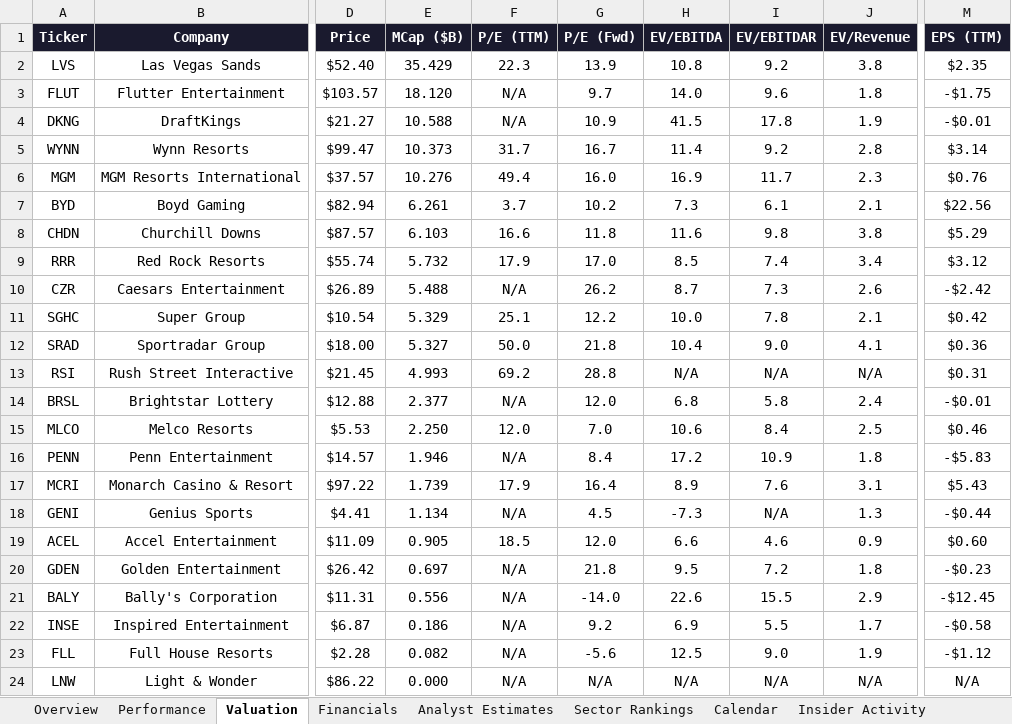
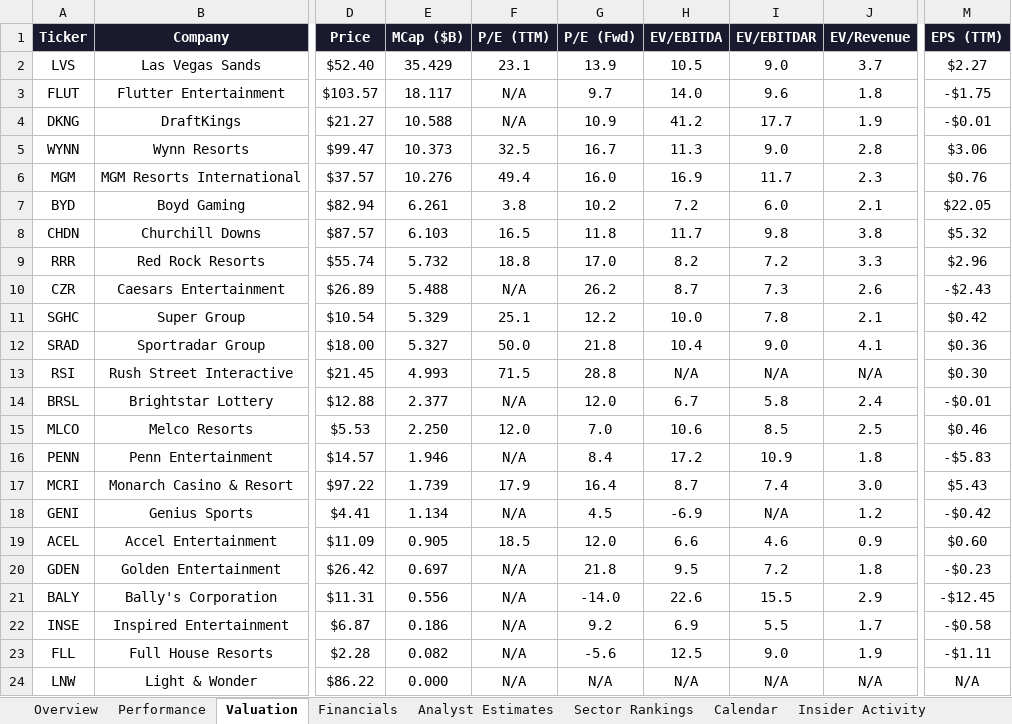
Before and after one commit to rdavidtooley-cpu/casino-gaming-intel, an Excel workbook: Gaming_Equities.xlsx, sheet Valuation, drawn as a sheet; only a part is shown, gaps mark what is left out; values as stored, in another font and other column widths than the file's, no borders; the diff names each change by its address in the sheet, - before the commit and + after, or states it on an @@ line.

```diff
--- a/Gaming_Equities.xlsx (sheet Valuation)
+++ b/Gaming_Equities.xlsx (sheet Valuation)
-F2 (P/E (TTM)): 22.3
+F2 (P/E (TTM)): 23.1
-H2 (EV/EBITDA): 10.8
+H2 (EV/EBITDA): 10.5
-I2 (EV/EBITDAR): 9.2
+I2 (EV/EBITDAR): 9.0
-J2 (EV/Revenue): 3.8
+J2 (EV/Revenue): 3.7
-M2 (EPS (TTM)): $2.35
+M2 (EPS (TTM)): $2.27
-E3 (MCap ($B)): 18.120
+E3 (MCap ($B)): 18.117
-H4 (EV/EBITDA): 41.5
+H4 (EV/EBITDA): 41.2
-I4 (EV/EBITDAR): 17.8
+I4 (EV/EBITDAR): 17.7
-F5 (P/E (TTM)): 31.7
+F5 (P/E (TTM)): 32.5
-H5 (EV/EBITDA): 11.4
+H5 (EV/EBITDA): 11.3
-I5 (EV/EBITDAR): 9.2
+I5 (EV/EBITDAR): 9.0
-M5 (EPS (TTM)): $3.14
+M5 (EPS (TTM)): $3.06
-F7 (P/E (TTM)): 3.7
+F7 (P/E (TTM)): 3.8
-H7 (EV/EBITDA): 7.3
+H7 (EV/EBITDA): 7.2
-I7 (EV/EBITDAR): 6.1
+I7 (EV/EBITDAR): 6.0
-M7 (EPS (TTM)): $22.56
+M7 (EPS (TTM)): $22.05
-F8 (P/E (TTM)): 16.6
+F8 (P/E (TTM)): 16.5
-H8 (EV/EBITDA): 11.6
+H8 (EV/EBITDA): 11.7
-M8 (EPS (TTM)): $5.29
+M8 (EPS (TTM)): $5.32
-F9 (P/E (TTM)): 17.9
+F9 (P/E (TTM)): 18.8
-H9 (EV/EBITDA): 8.5
+H9 (EV/EBITDA): 8.2
-I9 (EV/EBITDAR): 7.4
+I9 (EV/EBITDAR): 7.2
-J9 (EV/Revenue): 3.4
+J9 (EV/Revenue): 3.3
-M9 (EPS (TTM)): $3.12
+M9 (EPS (TTM)): $2.96
-M10 (EPS (TTM)): -$2.42
+M10 (EPS (TTM)): -$2.43
-F13 (P/E (TTM)): 69.2
+F13 (P/E (TTM)): 71.5
-M13 (EPS (TTM)): $0.31
+M13 (EPS (TTM)): $0.30
-H14 (EV/EBITDA): 6.8
+H14 (EV/EBITDA): 6.7
-I15 (EV/EBITDAR): 8.4
+I15 (EV/EBITDAR): 8.5
-H17 (EV/EBITDA): 8.9
+H17 (EV/EBITDA): 8.7
-I17 (EV/EBITDAR): 7.6
+I17 (EV/EBITDAR): 7.4
-J17 (EV/Revenue): 3.1
+J17 (EV/Revenue): 3.0
-H18 (EV/EBITDA): -7.3
+H18 (EV/EBITDA): -6.9
-J18 (EV/Revenue): 1.3
+J18 (EV/Revenue): 1.2
-M18 (EPS (TTM)): -$0.44
+M18 (EPS (TTM)): -$0.42
-M23 (EPS (TTM)): -$1.12
+M23 (EPS (TTM)): -$1.11
```
Also changed, not shown: sheet Gaming-25 Index, sheet Sector Rankings, sheet Overview, sheet Analyst Estimates, 11 other files.
